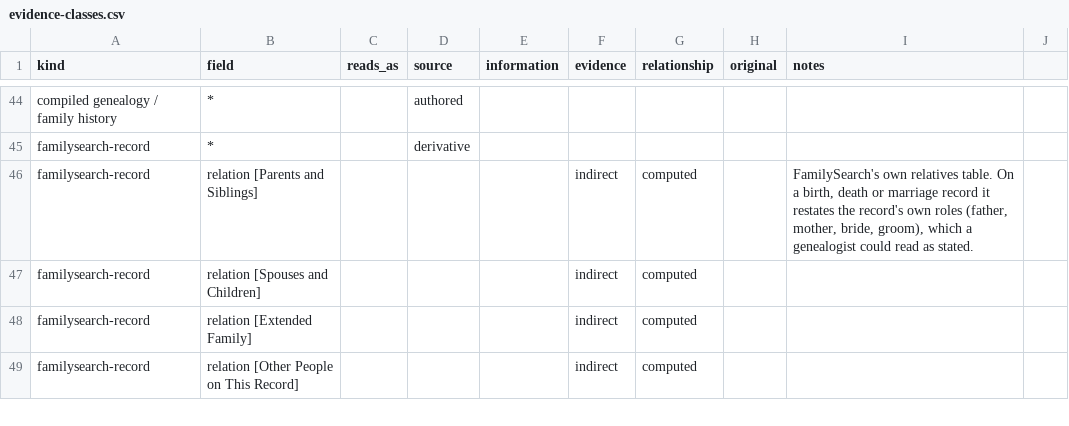
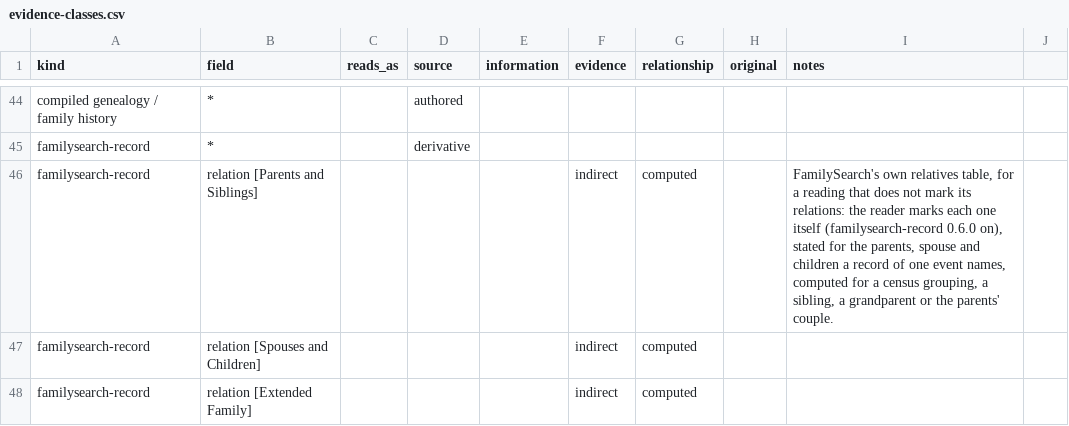
Before and after one commit to mufon609/Claude_the_Genealogist-OSINT, a CSV file: data/evidence-classes.csv, drawn as a sheet; only a part is shown, gaps mark what is left out; the shorter side is filled out with more unchanged rows.

```diff
--- a/data/evidence-classes.csv
+++ b/data/evidence-classes.csv
@@ -45,3 +45,3 @@ compiled genealogy / family history,*,,authored,,,,,
 familysearch-record,*,,derivative,,,,,
-familysearch-record,relation [Parents and Siblings],,,,indirect,computed,,"FamilySearch's own relatives table. On a birth, death or marriage record it restates the record's own roles (father, mother, bride, groom), which a genealogist could read as stated."
+familysearch-record,relation [Parents and Siblings],,,,indirect,computed,,"FamilySearch's own relatives table, for a reading that does not mark its relations: the reader marks each one itself (familysearch-record 0.6.0 on), stated for the parents, spouse and children a record of one event names, computed for a census grouping, a sibling, a grandparent or the parents' couple."
 familysearch-record,relation [Spouses and Children],,,,indirect,computed,,
```
Also changed, not shown: 6 other files.
